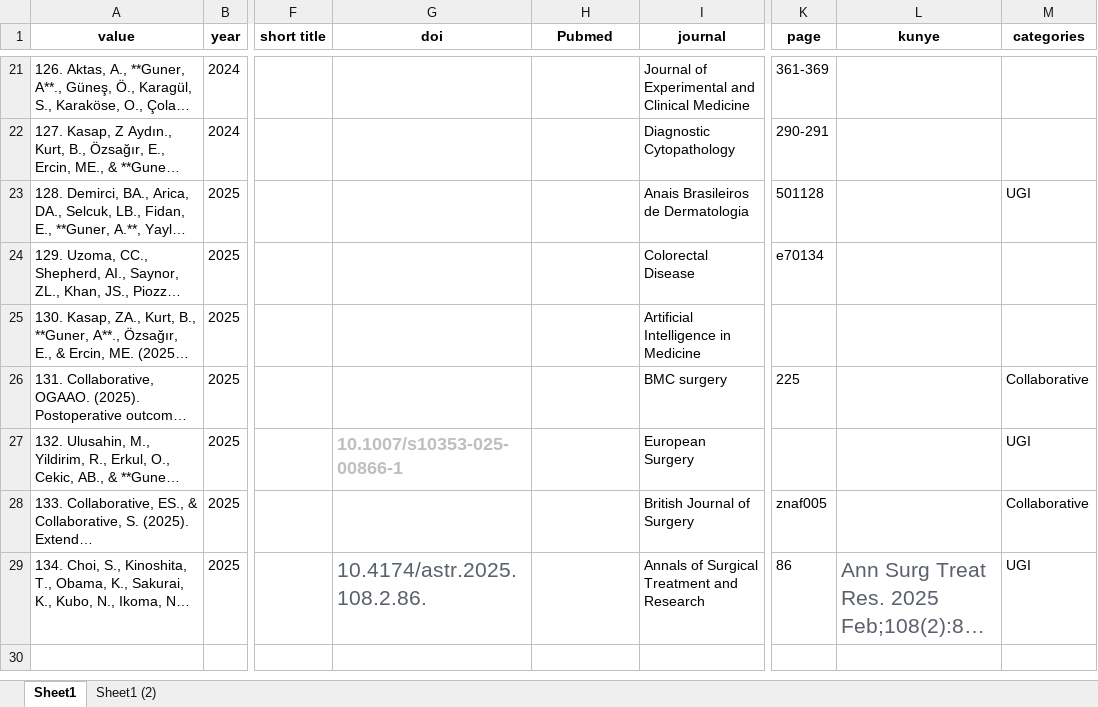
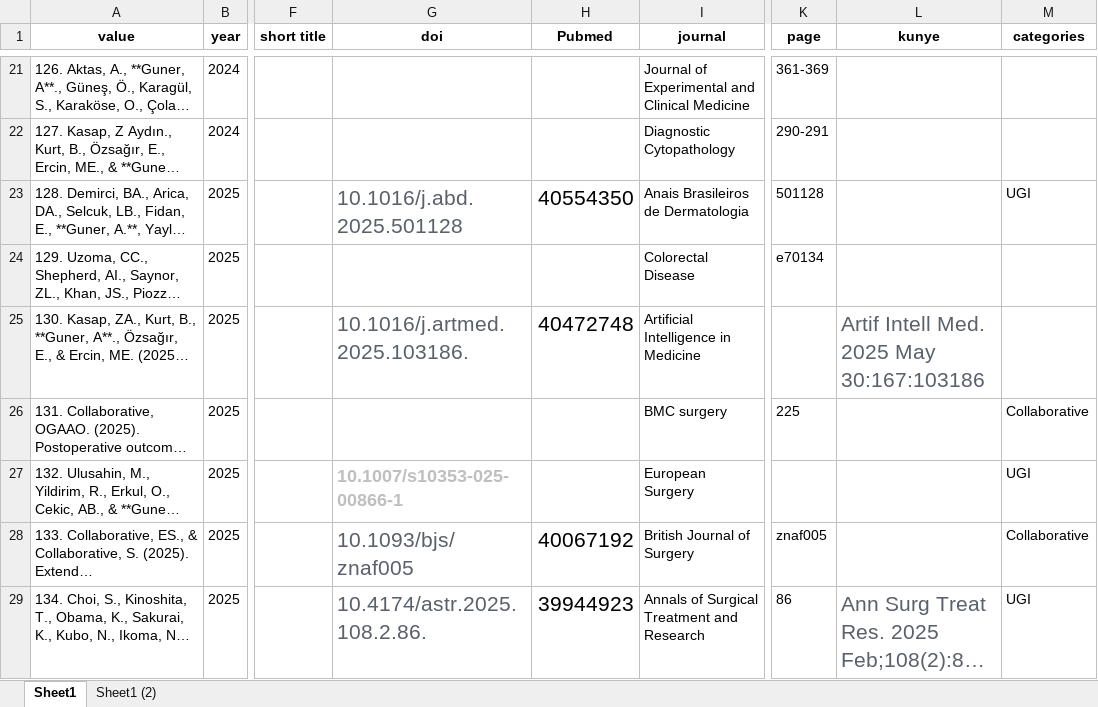
Before and after one commit to AliGunerMD/aliguner, an Excel workbook: content/publication/mypubs_2025_07.xlsx, sheet Sheet1, drawn as a sheet; only a part is shown, gaps mark what is left out; long unchanged cells end in …; values as stored, in another font and other column widths than the file's, no borders; the diff names each change by its address in the sheet, - before the commit and + after, or states it on an @@ line.

Commit message:
publication .md update

```diff
--- a/content/publication/mypubs_2025_07.xlsx (sheet Sheet1)
+++ b/content/publication/mypubs_2025_07.xlsx (sheet Sheet1)
-G23 (doi): (empty)
+G23 (doi): 10.1016/j.abd.2025.501128
-H23 (Pubmed): (empty)
+H23 (Pubmed): 40554350
-G25 (doi): (empty)
+G25 (doi): 10.1016/j.artmed.2025.103186.
-H25 (Pubmed): (empty)
+H25 (Pubmed): 40472748
-L25 (kunye): (empty)
+L25 (kunye): Artif Intell Med. 2025 May 30:167:103186
-G28 (doi): (empty)
+G28 (doi): 10.1093/bjs/znaf005
-H28 (Pubmed): (empty)
+H28 (Pubmed): 40067192
-H29 (Pubmed): (empty)
+H29 (Pubmed): 39944923
```
Also changed, not shown: 8 other files.
